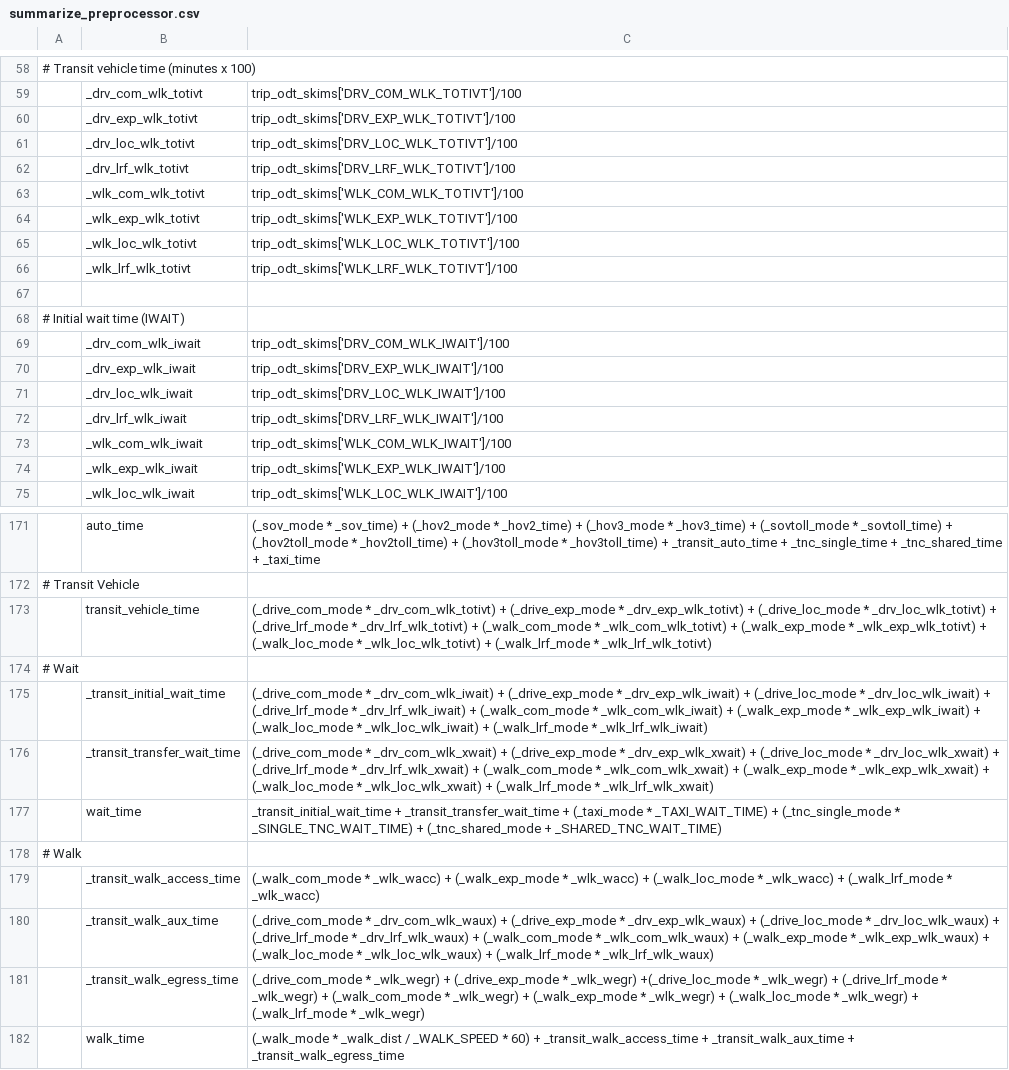
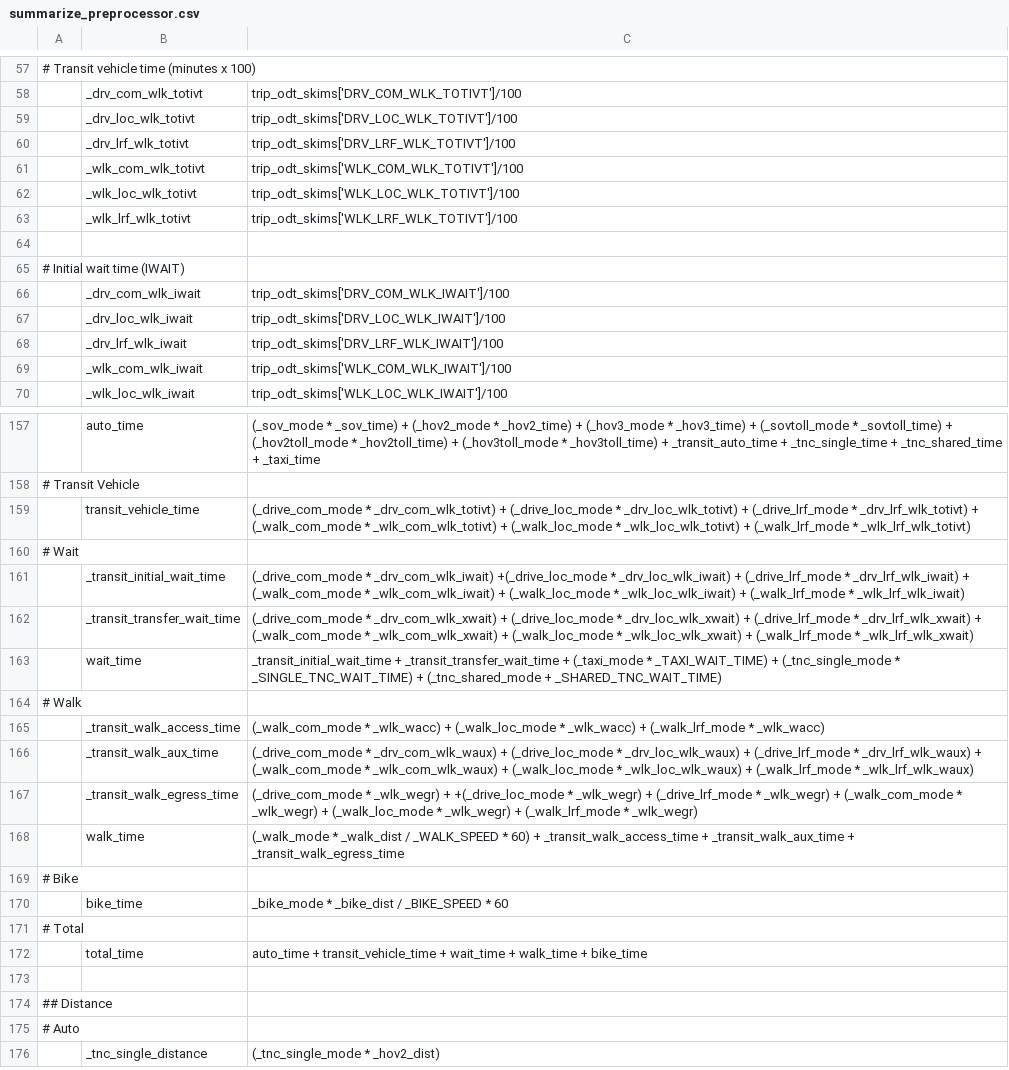
Before and after one commit to LBNL-UCB-STI/activitysim-configs-seattle, a CSV file: configs/summarize_preprocessor.csv, drawn as a sheet; only a part is shown, gaps mark what is left out; the shorter side is filled out with more unchanged rows; removed rows and columns are numbered as before the commit, all else as after; the diff covers the shown part only; the diff names each change by its address in the sheet, - before the commit and + after, or states it on an @@ line.

```diff
--- a/configs/summarize_preprocessor.csv
+++ b/configs/summarize_preprocessor.csv
-row 60:  | _drv_exp_wlk_totivt | trip_odt_skims['DRV_EXP_WLK_TOTIVT']/100
-row 64:  | _wlk_exp_wlk_totivt | trip_odt_skims['WLK_EXP_WLK_TOTIVT']/100
-row 70:  | _drv_exp_wlk_iwait | trip_odt_skims['DRV_EXP_WLK_IWAIT']/100
-row 74:  | _wlk_exp_wlk_iwait | trip_odt_skims['WLK_EXP_WLK_IWAIT']/100
-C159: …_drv_com_wlk_totivt) + (_drive_exp_mode * _drv_exp_wlk_totivt) + (_drive_loc_mode * _drv_loc_wlk_totivt) + (_drive_lrf_mode * _drv_lrf_wlk_totivt) + (_walk_com_mode * _wlk_com_wlk_totivt) + (_walk_exp_mode * _wlk_exp_wlk_totivt) + (_walk_loc_mode…
+C159: …_drv_com_wlk_totivt) + (_drive_loc_mode * _drv_loc_wlk_totivt) + (_drive_lrf_mode * _drv_lrf_wlk_totivt) + (_walk_com_mode * _wlk_com_wlk_totivt) + (_walk_loc_mode…
-C161: …* _drv_com_wlk_iwait) + (_drive_exp_mode * _drv_exp_wlk_iwait) + (_drive_loc_mode * _drv_loc_wlk_iwait) + (_drive_lrf_mode * _drv_lrf_wlk_iwait) + (_walk_com_mode * _wlk_com_wlk_iwait) + (_walk_exp_mode * _wlk_exp_wlk_iwait) + (_walk_loc_mode…
+C161: …* _drv_com_wlk_iwait) +(_drive_loc_mode * _drv_loc_wlk_iwait) + (_drive_lrf_mode * _drv_lrf_wlk_iwait) + (_walk_com_mode * _wlk_com_wlk_iwait) + (_walk_loc_mode…
-C162: …_drv_com_wlk_xwait) + (_drive_exp_mode * _drv_exp_wlk_xwait) + (_drive_loc_mode * _drv_loc_wlk_xwait) + (_drive_lrf_mode * _drv_lrf_wlk_xwait) + (_walk_com_mode * _wlk_com_wlk_xwait) + (_walk_exp_mode * _wlk_exp_wlk_xwait) + (_walk_loc_mode…
+C162: …_drv_com_wlk_xwait) + (_drive_loc_mode * _drv_loc_wlk_xwait) + (_drive_lrf_mode * _drv_lrf_wlk_xwait) + (_walk_com_mode * _wlk_com_wlk_xwait) + (_walk_loc_mode…
-C165: …_wlk_wacc) + (_walk_exp_mode * _wlk_wacc) + (_walk_loc_mode *…
+C165: …_wlk_wacc) + (_walk_loc_mode *…
-C166: …_drv_com_wlk_waux) + (_drive_exp_mode * _drv_exp_wlk_waux) + (_drive_loc_mode * _drv_loc_wlk_waux) + (_drive_lrf_mode * _drv_lrf_wlk_waux) + (_walk_com_mode * _wlk_com_wlk_waux) + (_walk_exp_mode * _wlk_exp_wlk_waux) + (_walk_loc_mode…
+C166: …_drv_com_wlk_waux) + (_drive_loc_mode * _drv_loc_wlk_waux) + (_drive_lrf_mode * _drv_lrf_wlk_waux) + (_walk_com_mode * _wlk_com_wlk_waux) + (_walk_loc_mode…
-C167: …_wlk_wegr) + (_drive_exp_mode * _wlk_wegr) +(_drive_loc_mode * _wlk_wegr) + (_drive_lrf_mode * _wlk_wegr) + (_walk_com_mode * _wlk_wegr) + (_walk_exp_mode * _wlk_wegr)…
+C167: …_wlk_wegr) + +(_drive_loc_mode * _wlk_wegr) + (_drive_lrf_mode * _wlk_wegr) + (_walk_com_mode * _wlk_wegr)…
```
Also changed, not shown: 10 removed rows and 3 edited cells elsewhere in this file, configs/generate_beam_plans_preprocessor.csv, configs/trip_mode_choice_coefficients_template.csv, 27 other files.
